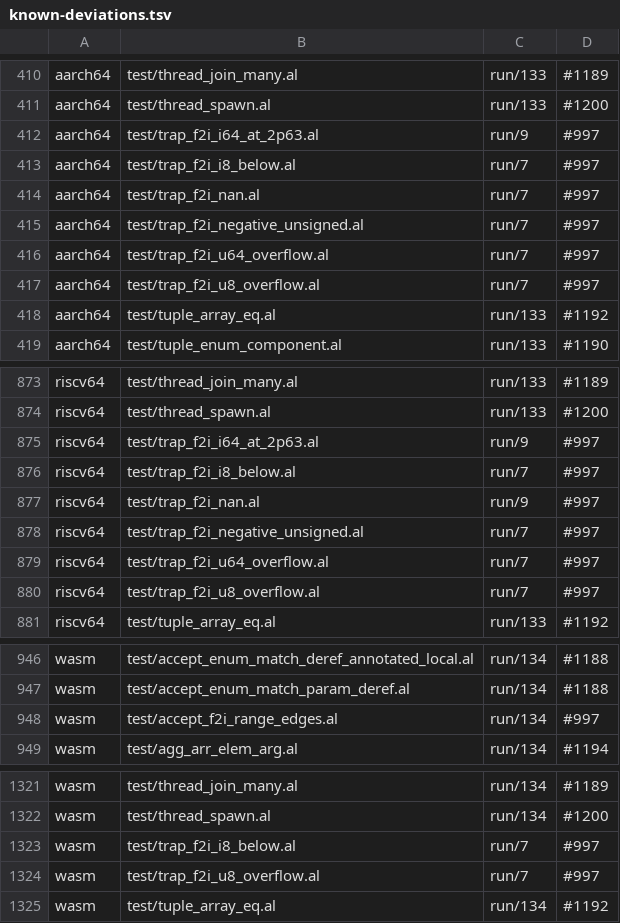
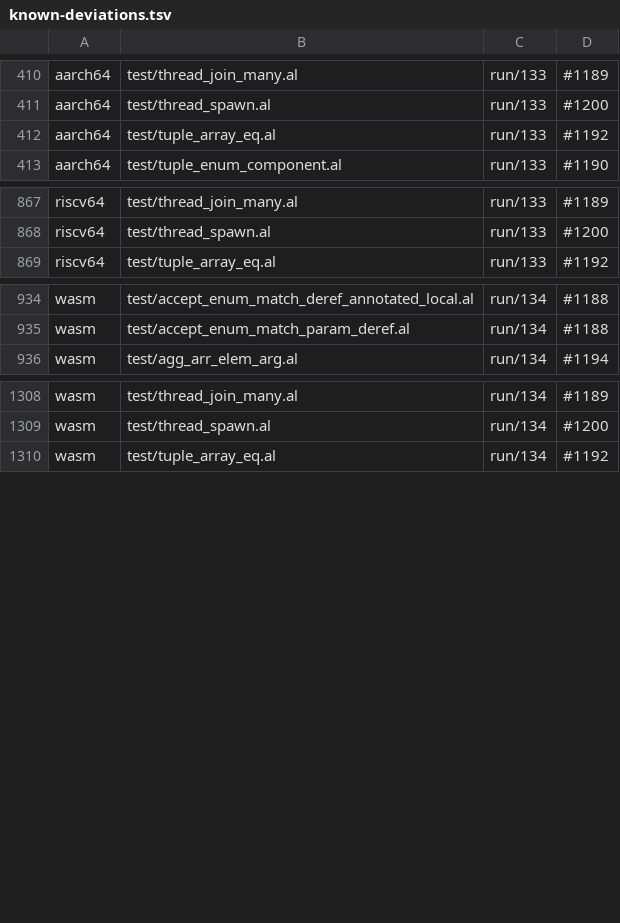
Before and after one commit to alatyr-programming-language/compiler, a TSV file: scripts/known-deviations.tsv, drawn as a sheet; only a part is shown, gaps mark what is left out; the diff names each change by its address in the sheet, - before the commit and + after, or states it on an @@ line.

Commit message:
test: sweep the f2i fixtures on all four backends; drop #997's twin deviations (#1374)
With the twins guarded, #1222's six trap_f2i_* fixtures trap on every
backend and accept_f2i_range_edges answers 42 on wasm too, so their
`run_x86_trap` rows become `run` (swept on aarch64, riscv64 and wasm) and
the 15 known-deviations rows #1222 recorded under #997, with #997's row in
known-deviations.issues.tsv, are stale and go.

Seven fixtures reach the widths #1222's do not: u16, i16, i32, u32 and
+Infinity trap; accept_f2i_wide_edges holds the in-range edges of
i16/u16/i32/u32/usize/isize/u64/i64; accept_f2i_unchecked_no_trap holds
that an unchecked conversion answers a value on every backend.

Verified on omen (native x86_64, the twins under qemu and wasmtime): on
#1222's head c4058737 each trap fixture answers a value on at least one
twin (accept_f2i_unchecked_no_trap traps on wasm); on this branch each
trap fixture traps on all four backends and each accept fixture exits 42.

```diff
--- a/scripts/known-deviations.tsv
+++ b/scripts/known-deviations.tsv
-row 412: aarch64 | test/trap_f2i_i64_at_2p63.al | run/9 | #997
-row 413: aarch64 | test/trap_f2i_i8_below.al | run/7 | #997
-row 414: aarch64 | test/trap_f2i_nan.al | run/7 | #997
-row 415: aarch64 | test/trap_f2i_negative_unsigned.al | run/7 | #997
-row 416: aarch64 | test/trap_f2i_u64_overflow.al | run/7 | #997
-row 417: aarch64 | test/trap_f2i_u8_overflow.al | run/7 | #997
-row 875: riscv64 | test/trap_f2i_i64_at_2p63.al | run/9 | #997
-row 876: riscv64 | test/trap_f2i_i8_below.al | run/7 | #997
-row 877: riscv64 | test/trap_f2i_nan.al | run/9 | #997
-row 878: riscv64 | test/trap_f2i_negative_unsigned.al | run/7 | #997
-row 879: riscv64 | test/trap_f2i_u64_overflow.al | run/7 | #997
-row 880: riscv64 | test/trap_f2i_u8_overflow.al | run/7 | #997
-row 948: wasm | test/accept_f2i_range_edges.al | run/134 | #997
-row 1323: wasm | test/trap_f2i_i8_below.al | run/7 | #997
-row 1324: wasm | test/trap_f2i_u8_overflow.al | run/7 | #997
```
Also changed, not shown: scripts/known-deviations.issues.tsv, 9 other files.
